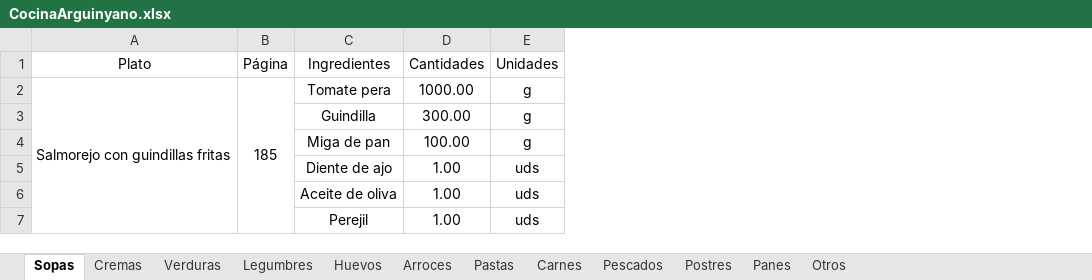
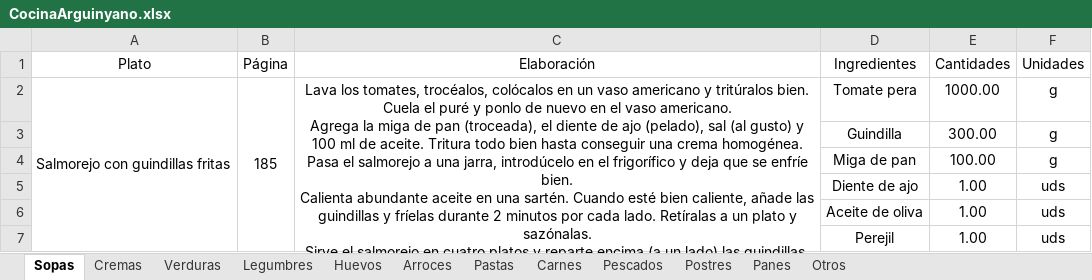
Before and after one commit to alherca25/CocinaArguinyano, an Excel workbook: CocinaArguinyano.xlsx, sheet Sopas, drawn as a sheet; only a part is shown; values as stored, in another font and other column widths than the file's, no borders; ↵ is a line break in a cell; the diff names each change by its address in the sheet, - before the commit and + after, or states it on an @@ line.

```diff
--- a/CocinaArguinyano.xlsx (sheet Sopas)
+++ b/CocinaArguinyano.xlsx (sheet Sopas)
+column C (Elaboración), row 2: Lava los tomates, trocéalos, colócalos en un vaso americano y tritúralos bien. Cuela el puré y ponlo de nuevo en el vaso americano. ↵ Agrega la miga de pan (troceada), el diente de ajo (pelado), sal (al gusto) y 100 ml de aceite. Tritura todo bien hasta conseguir una crema homogénea. Pasa el salmorejo a una jarra, introdúcelo en el frigorífico y deja que se enfríe bien. ↵ Calienta abundante aceite en una sartén. Cuando esté bien caliente, añade las guindillas y fríelas durante 2 minutos por cada lado. Retíralas a un plato y sazónalas. ↵ Sirve el salmorejo en cuatro platos y reparte encima (a un lado) las guindillas. Decora los platos con unas hojas de perejil.
```
Also changed, not shown: sheet Cremas, sheet Huevos, sheet Verduras, sheet Panes, sheet Legumbres, sheet Postres, 4 more sheets, formulas that keep their value, 1 other file.
